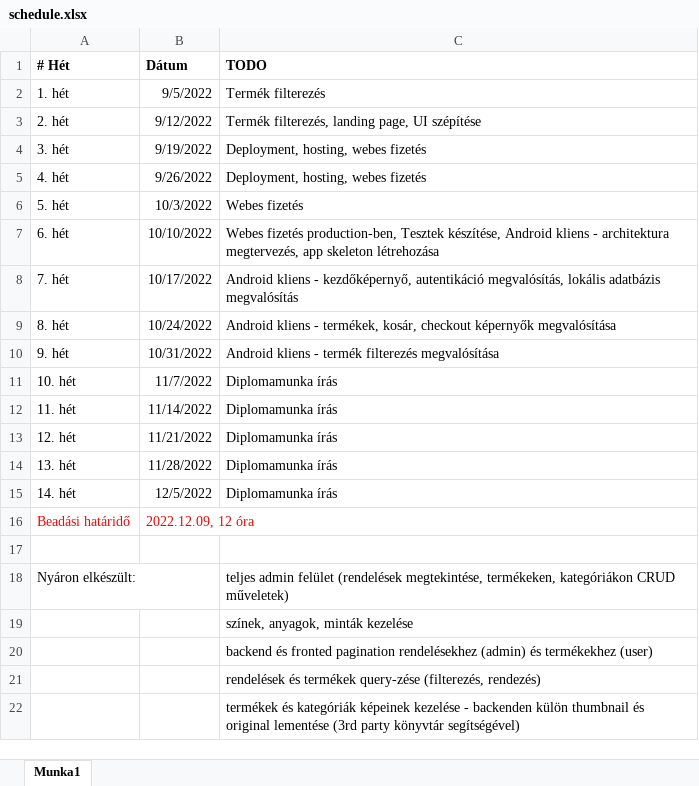
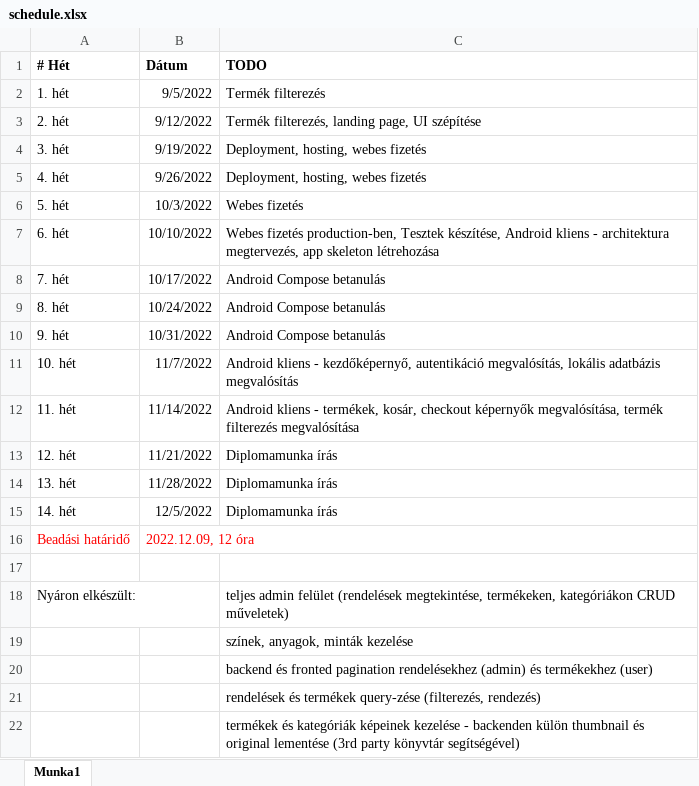
Before and after one commit to Maxtr0n/CurlycircleWebshop, an Excel workbook: schedule.xlsx, sheet Munka1, drawn as a sheet; values as stored, in another font and other column widths than the file's, no borders; the diff names each change by its address in the sheet, - before the commit and + after, or states it on an @@ line.

Commit message:
feat(android): create screens and bottom nav

```diff
--- a/schedule.xlsx (sheet Munka1)
+++ b/schedule.xlsx (sheet Munka1)
-C8 (TODO): Android kliens - kezdőképernyő, autentikáció megvalósítás, lokális adatbázis megvalósítás
+C8 (TODO): Android Compose betanulás
-C9 (TODO): Android kliens - termékek, kosár, checkout képernyők megvalósítása
+C9 (TODO): Android Compose betanulás
-C10 (TODO): Android kliens - termék filterezés megvalósítása
+C10 (TODO): Android Compose betanulás
-C11 (TODO): Diplomamunka írás
+C11 (TODO): Android kliens - kezdőképernyő, autentikáció megvalósítás, lokális adatbázis megvalósítás
-C12 (TODO): Diplomamunka írás
+C12 (TODO): Android kliens - termékek, kosár, checkout képernyők megvalósítása, termék filterezés megvalósítása
```
Also changed, not shown: 10 other files.
